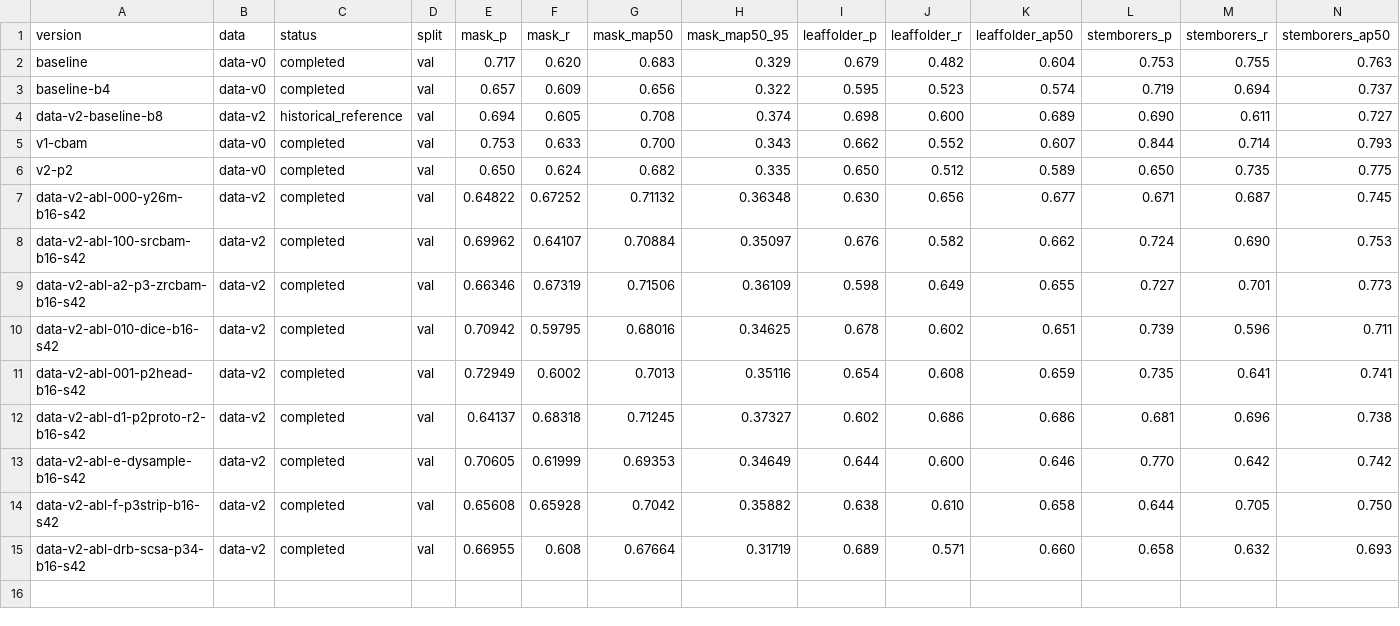
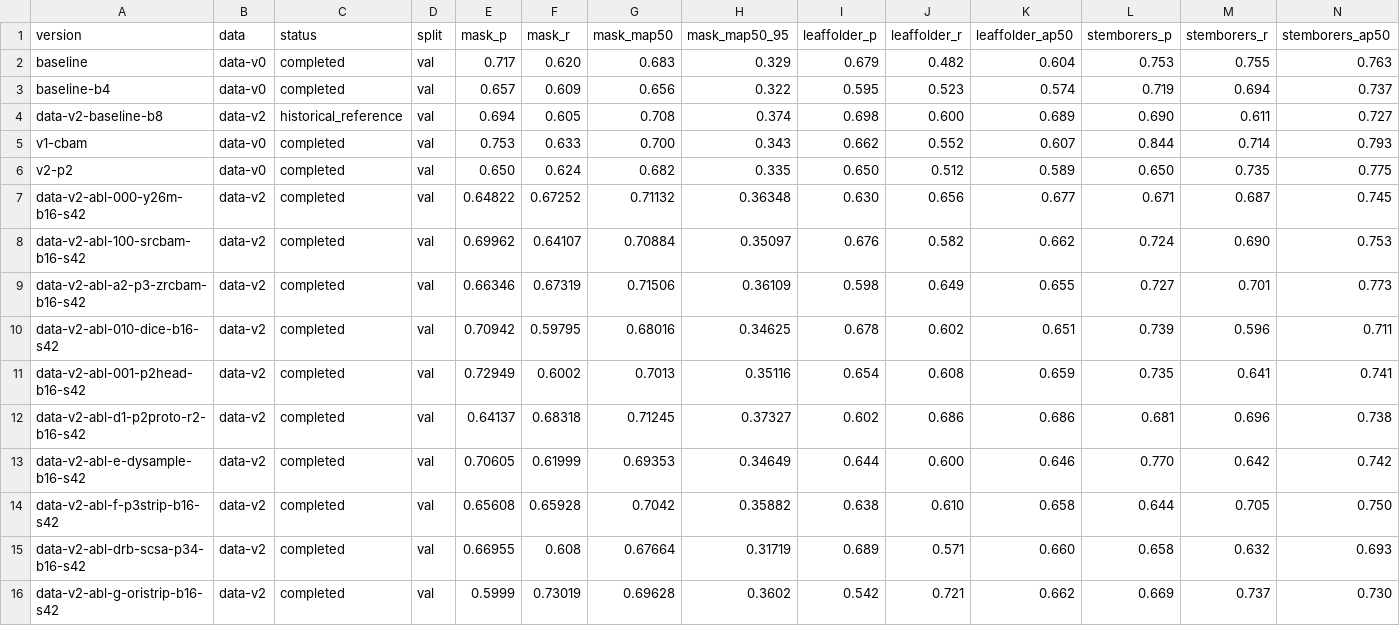
Before and after one commit to xiaojiegenga/yolo_plus, a CSV file: experiment_records/comparison.csv, drawn as a sheet; only a part is shown; rows hold the shown columns only; the diff names each change by its address in the sheet, - before the commit and + after, or states it on an @@ line.

Commit message:
docs: record the P3 oriented strip-context ablation G
G 完成 300 epoch，best epoch 206，Val Mask mAP50-95 为 0.36020，较 000 低
0.00328，差额小于平台区单轮波动中位数，与 Baseline 不可区分，未通过门控。
两类 Mask AP50 同幅下降 0.015，卷叶螟 Mask mAP50-95 与 Baseline 逐位相同。
P3 条带/朝向方向（F、F2、G）至此关闭。

同时登记 comparison.csv、总表表 1/表 4/表 8/表 9/表 10/表 21，并补记 F2 的
Run 状态与其正式记录缺失。

```diff
--- a/experiment_records/comparison.csv
+++ b/experiment_records/comparison.csv
+row 16: data-v2-abl-g-oristrip-b16-s42 | data-v2 | completed | val | 0.5999 | 0.73019 | 0.69628 | 0.3602 | 0.542 | 0.721 | 0.662 | 0.669 | 0.737 | 0.730
```
Also changed, not shown: 4 other files.
